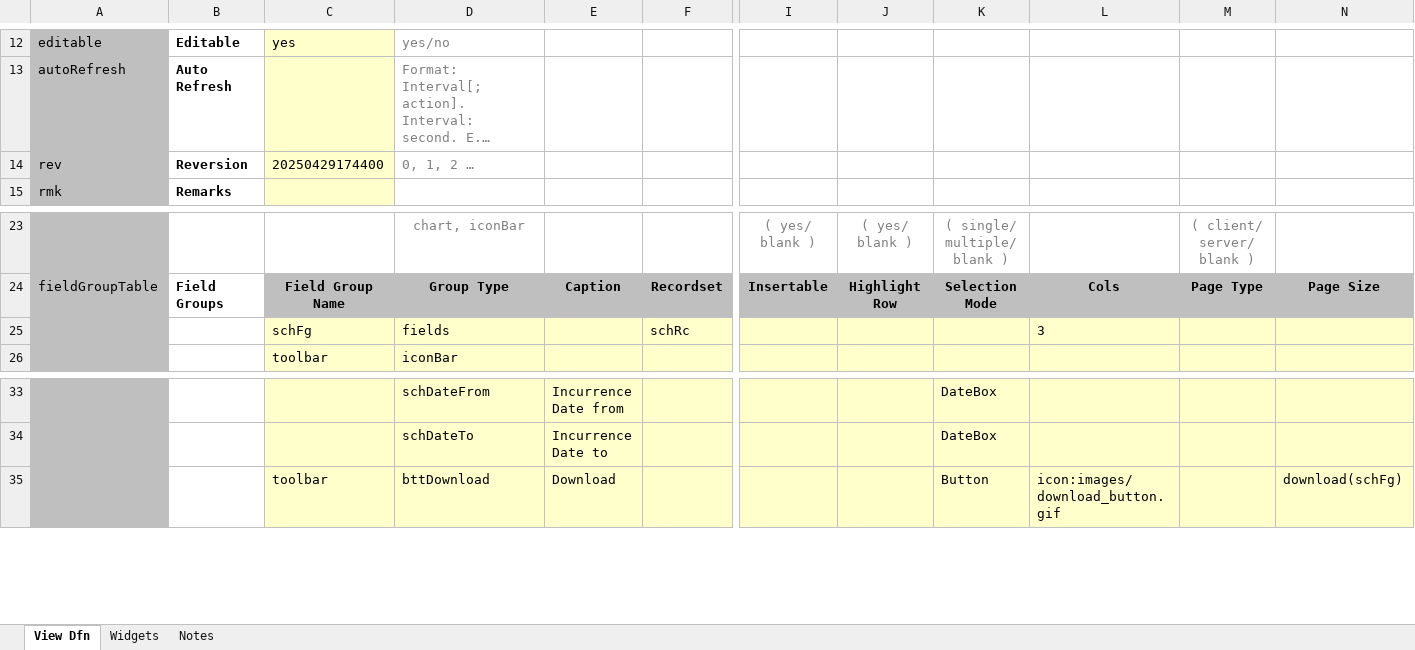
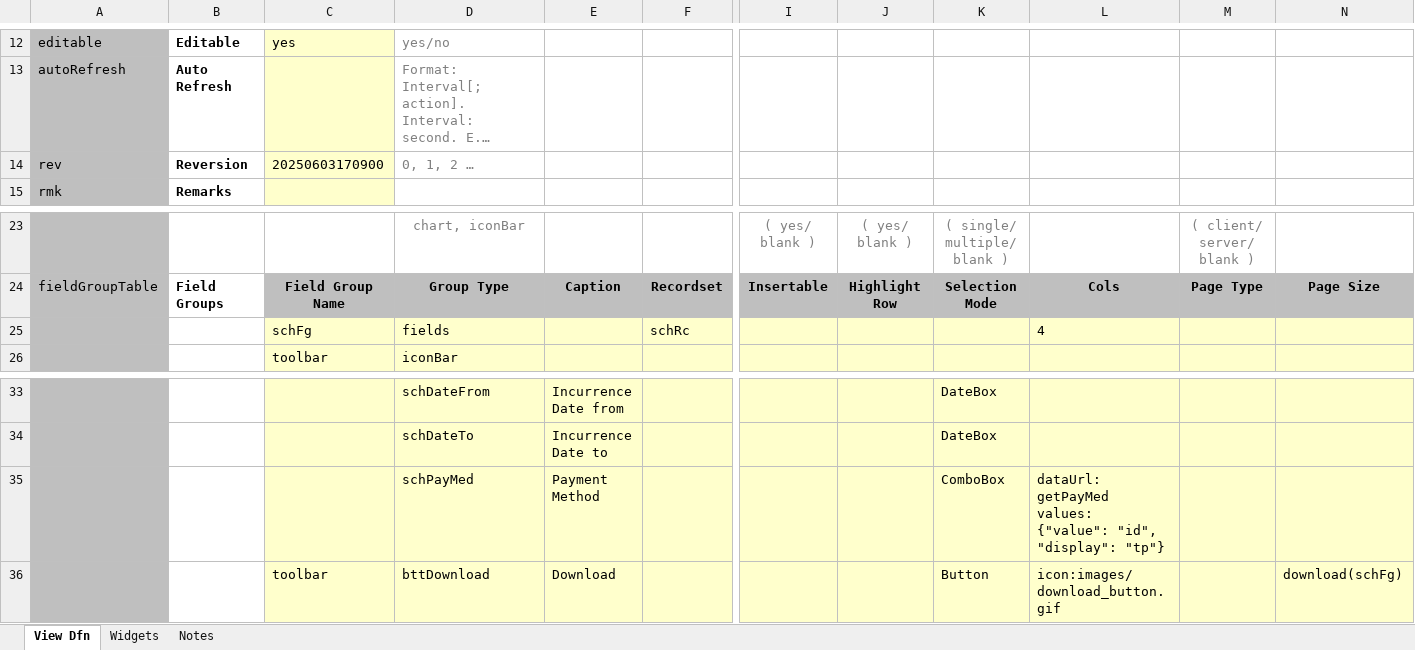
Before and after one commit to ikyofw/ikyo, an Excel workbook: apps/es/resources/screen/ES101.xlsx, sheet View Dfn, drawn as a sheet; only a part is shown, gaps mark what is left out; long unchanged cells end in …; values as stored, in another font and other column widths than the file's, no borders; rows hold the shown columns only; ↵ is a line break in a cell; the diff names each change by its address in the sheet, - before the commit and + after, or states it on an @@ line.

```diff
--- a/apps/es/resources/screen/ES101.xlsx (sheet View Dfn)
+++ b/apps/es/resources/screen/ES101.xlsx (sheet View Dfn)
-C14: 20250429174400
+C14: 20250603170900
-L25: 3
+L25: 4
+row 35:  |  |  | schPayMed | Payment Method |  |  |  | ComboBox | dataUrl: getPayMed ↵ values: {"value": "id", "display": "tp"}
```
Also changed, not shown: apps/es/resources/screen/ES001A.xlsx, apps/es/resources/screen/ES005.xlsx, 12 other files.
